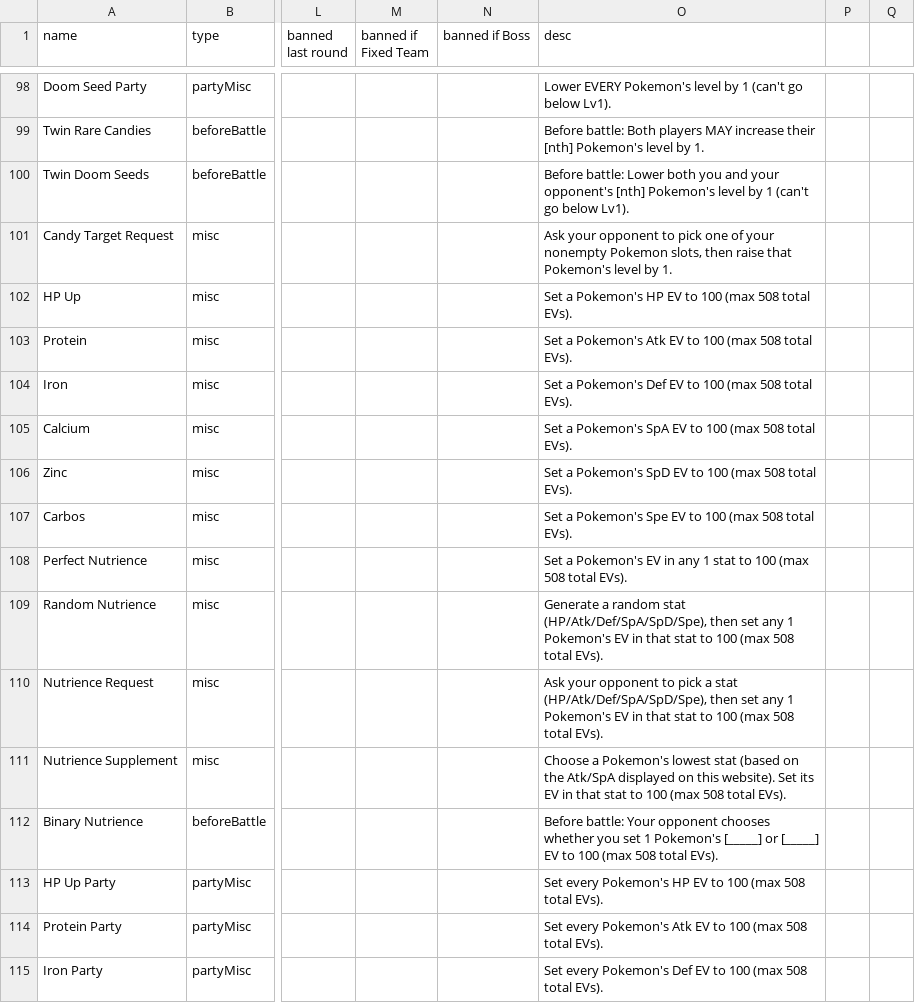
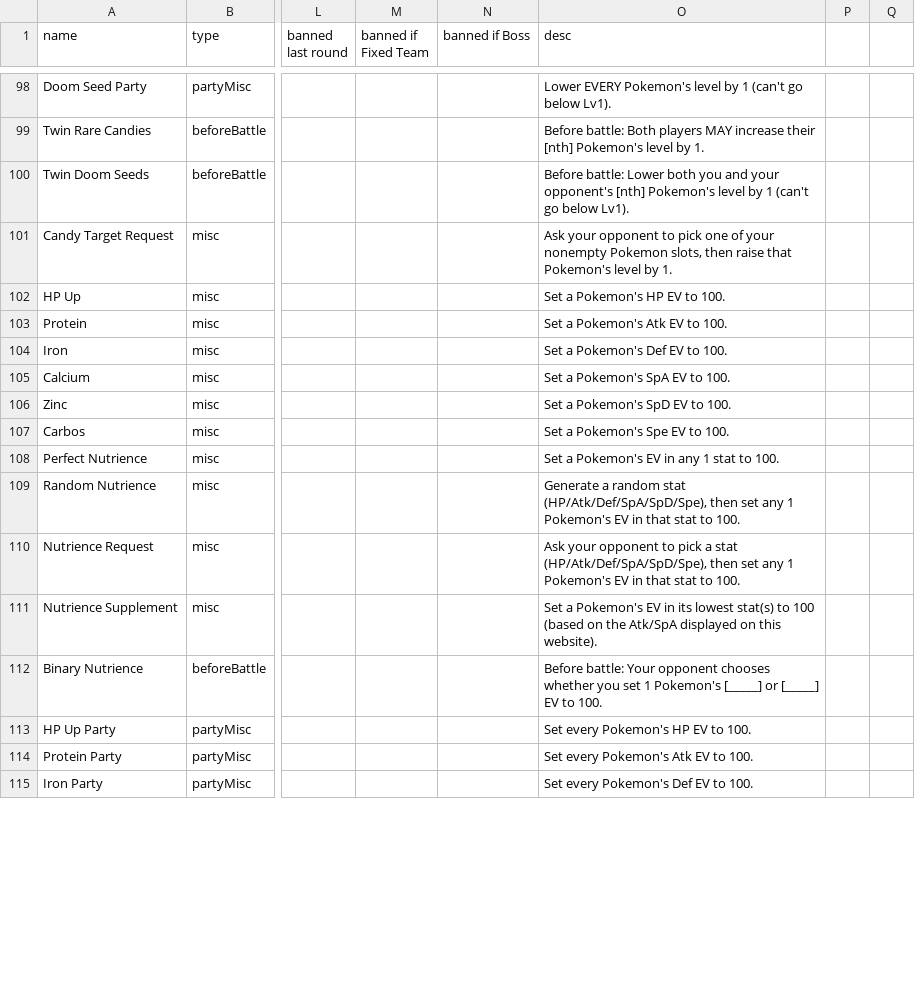
Before and after one commit to RuoyaY/roguelike-showdown, a TSV file: items.tsv, drawn as a sheet; only a part is shown, gaps mark what is left out; the diff covers the shown part only; the diff names each change by its address in the sheet, - before the commit and + after, or states it on an @@ line.

```diff
--- a/items.tsv
+++ b/items.tsv
-O102 (desc): Set a Pokemon's HP EV to 100 (max 508 total EVs).
+O102 (desc): Set a Pokemon's HP EV to 100.
-O103 (desc): Set a Pokemon's Atk EV to 100 (max 508 total EVs).
+O103 (desc): Set a Pokemon's Atk EV to 100.
-O104 (desc): Set a Pokemon's Def EV to 100 (max 508 total EVs).
+O104 (desc): Set a Pokemon's Def EV to 100.
-O105 (desc): Set a Pokemon's SpA EV to 100 (max 508 total EVs).
+O105 (desc): Set a Pokemon's SpA EV to 100.
-O106 (desc): Set a Pokemon's SpD EV to 100 (max 508 total EVs).
+O106 (desc): Set a Pokemon's SpD EV to 100.
-O107 (desc): Set a Pokemon's Spe EV to 100 (max 508 total EVs).
+O107 (desc): Set a Pokemon's Spe EV to 100.
-O108 (desc): …stat to 100 (max 508 total EVs).
+O108 (desc): …stat to 100.
-O109 (desc): …stat to 100 (max 508 total EVs).
+O109 (desc): …stat to 100.
-O110 (desc): …stat to 100 (max 508 total EVs).
+O110 (desc): …stat to 100.
-O111 (desc): Choose a Pokemon's lowest stat (based on the Atk/SpA displayed on this website). Set its EV in that stat to 100 (max 508 total EVs).
+O111 (desc): Set a Pokemon's EV in its lowest stat(s) to 100 (based on the Atk/SpA displayed on this website).
-O112 (desc): …EV to 100 (max 508 total EVs).
+O112 (desc): …EV to 100.
-O113 (desc): Set every Pokemon's HP EV to 100 (max 508 total EVs).
+O113 (desc): Set every Pokemon's HP EV to 100.
-O114 (desc): Set every Pokemon's Atk EV to 100 (max 508 total EVs).
+O114 (desc): Set every Pokemon's Atk EV to 100.
-O115 (desc): Set every Pokemon's Def EV to 100 (max 508 total EVs).
+O115 (desc): Set every Pokemon's Def EV to 100.
```
Also changed, not shown: 27 edited cells elsewhere in this file, 1 other file.
